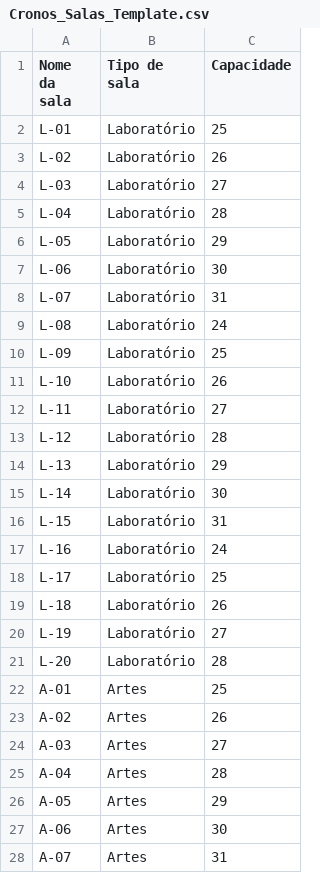
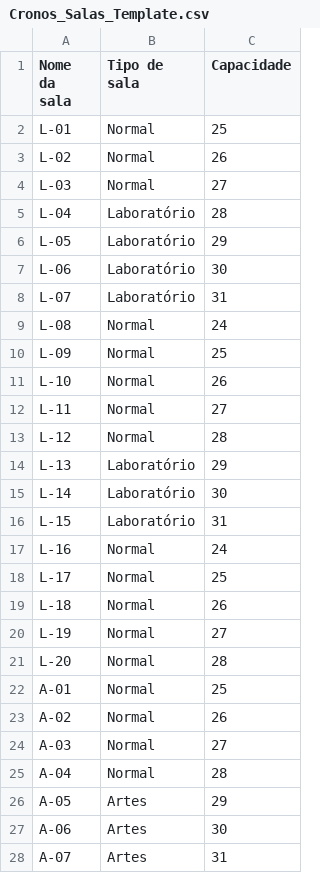
Before and after one commit to ORIOP25/Cronos, a CSV file: documentation/07_data_and_seed/sample_import_48_classes/Cronos_Salas_Template.csv, drawn as a sheet; only a part is shown; the diff covers the shown part only.

Commit message:
feat: add schedule priority engine
Import the reviewed 69bad275 tree based on origin/main b676e7e3. Original lane proofs and calibration artifacts remain available in the review worktree.

```diff
--- a/documentation/07_data_and_seed/sample_import_48_classes/Cronos_Salas_Template.csv
+++ b/documentation/07_data_and_seed/sample_import_48_classes/Cronos_Salas_Template.csv
@@ -1,5 +1,5 @@
 Nome da sala;Tipo de sala;Capacidade
-L-01;Laboratório;25
-L-02;Laboratório;26
-L-03;Laboratório;27
+L-01;Normal;25
+L-02;Normal;26
+L-03;Normal;27
 L-04;Laboratório;28
@@ -8,7 +8,7 @@ L-06;Laboratório;30
 L-07;Laboratório;31
-L-08;Laboratório;24
-L-09;Laboratório;25
-L-10;Laboratório;26
-L-11;Laboratório;27
-L-12;Laboratório;28
+L-08;Normal;24
+L-09;Normal;25
+L-10;Normal;26
+L-11;Normal;27
+L-12;Normal;28
 L-13;Laboratório;29
@@ -16,11 +16,11 @@ L-14;Laboratório;30
 L-15;Laboratório;31
-L-16;Laboratório;24
-L-17;Laboratório;25
-L-18;Laboratório;26
-L-19;Laboratório;27
-L-20;Laboratório;28
-A-01;Artes;25
-A-02;Artes;26
-A-03;Artes;27
-A-04;Artes;28
+L-16;Normal;24
+L-17;Normal;25
+L-18;Normal;26
+L-19;Normal;27
+L-20;Normal;28
+A-01;Normal;25
+A-02;Normal;26
+A-03;Normal;27
+A-04;Normal;28
 A-05;Artes;29
```
Also changed, not shown: 6 edited cells elsewhere in this file, 26 other files.
